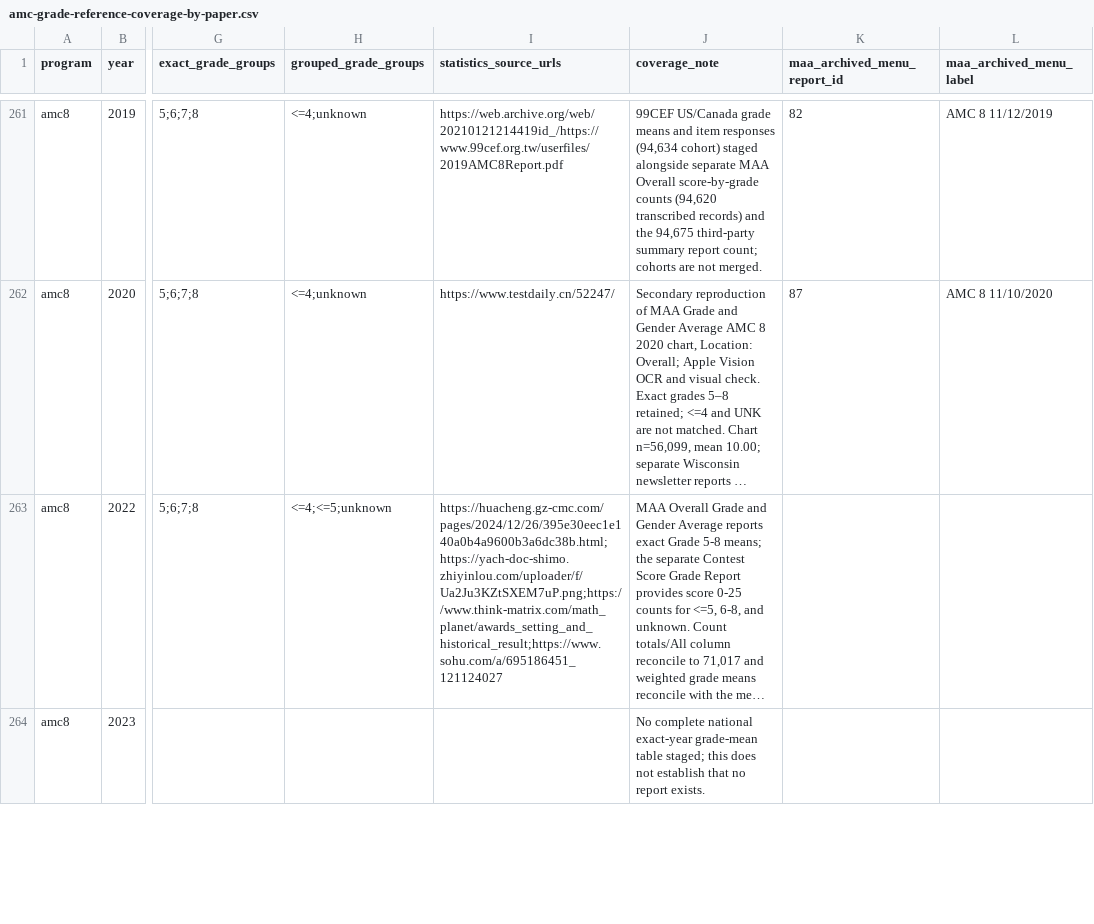
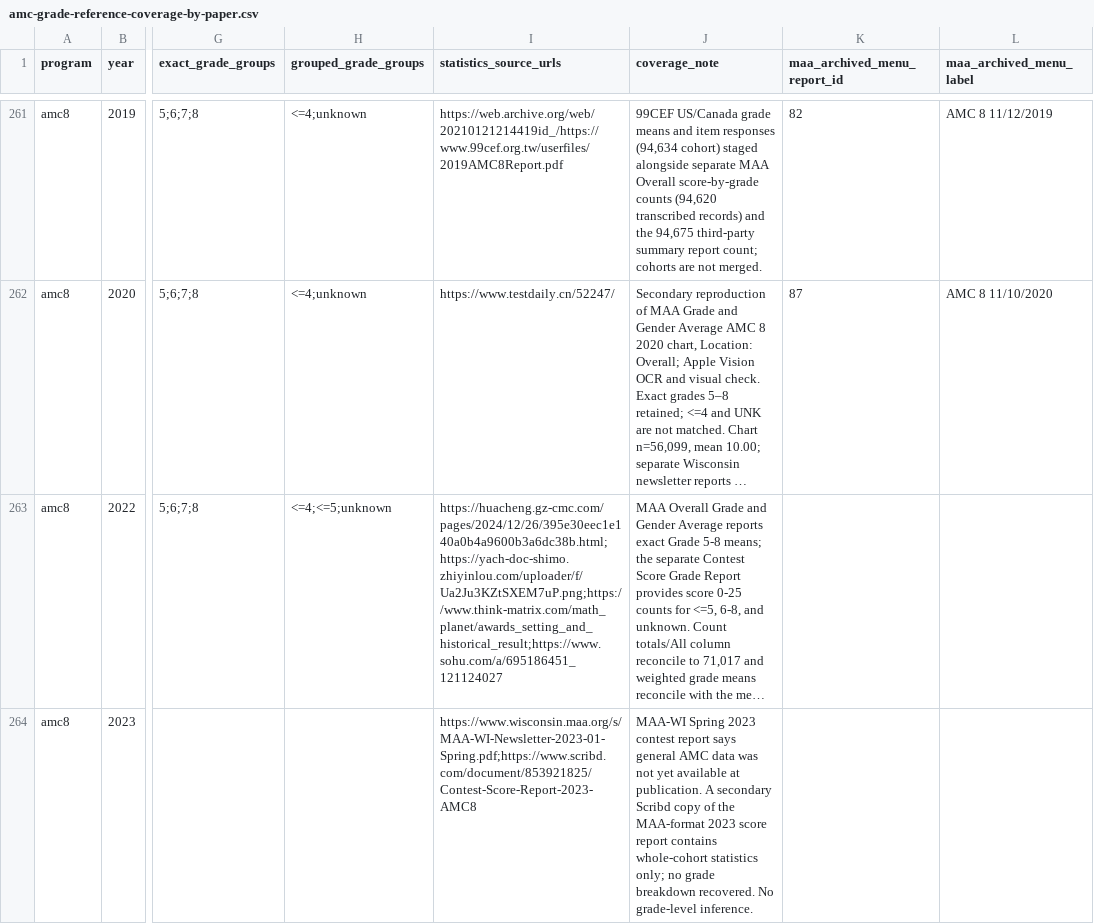
Before and after one commit to docssam1/lete-on, a CSV file: boarding-school-math/competition/historical-amc-grade/amc-grade-reference-coverage-by-paper.csv, drawn as a sheet; only a part is shown, gaps mark what is left out; long unchanged cells end in …; the diff covers the shown part only; the diff names each change by its address in the sheet, - before the commit and + after, or states it on an @@ line.

Commit message:
Record AMC 8 2023-24 grade data research

```diff
--- a/boarding-school-math/competition/historical-amc-grade/amc-grade-reference-coverage-by-paper.csv
+++ b/boarding-school-math/competition/historical-amc-grade/amc-grade-reference-coverage-by-paper.csv
-I264 (statistics_source_urls): (empty)
+I264 (statistics_source_urls): https://www.wisconsin.maa.org/s/MAA-WI-Newsletter-2023-01-Spring.pdf;https://www.scribd.com/document/853921825/Contest-Score-Report-2023-AMC8
-J264 (coverage_note): No complete national exact-year grade-mean table staged; this does not establish that no report exists.
+J264 (coverage_note): MAA-WI Spring 2023 contest report says general AMC data was not yet available at publication. A secondary Scribd copy of the MAA-format 2023 score report contains whole-cohort statistics only; no grade breakdown recovered. No grade-level inference.
```
Also changed, not shown: 2 edited cells elsewhere in this file, 2 other files.
